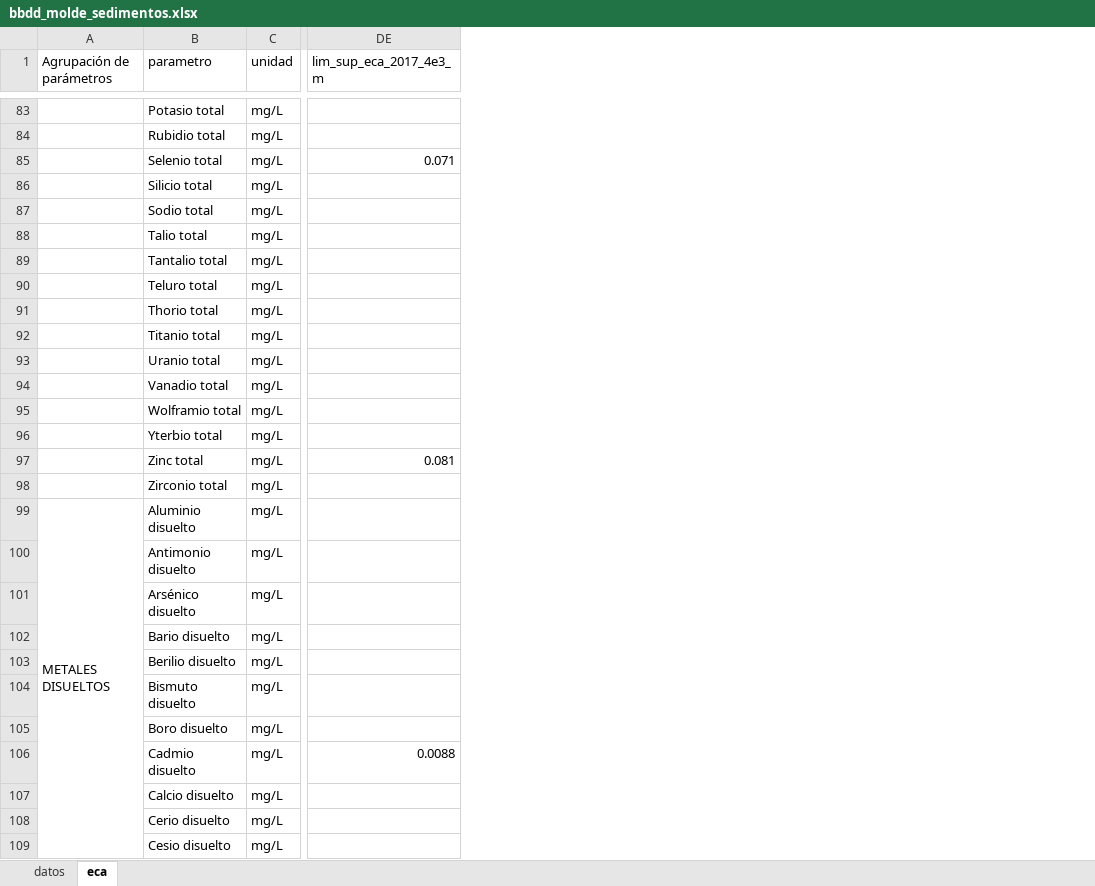
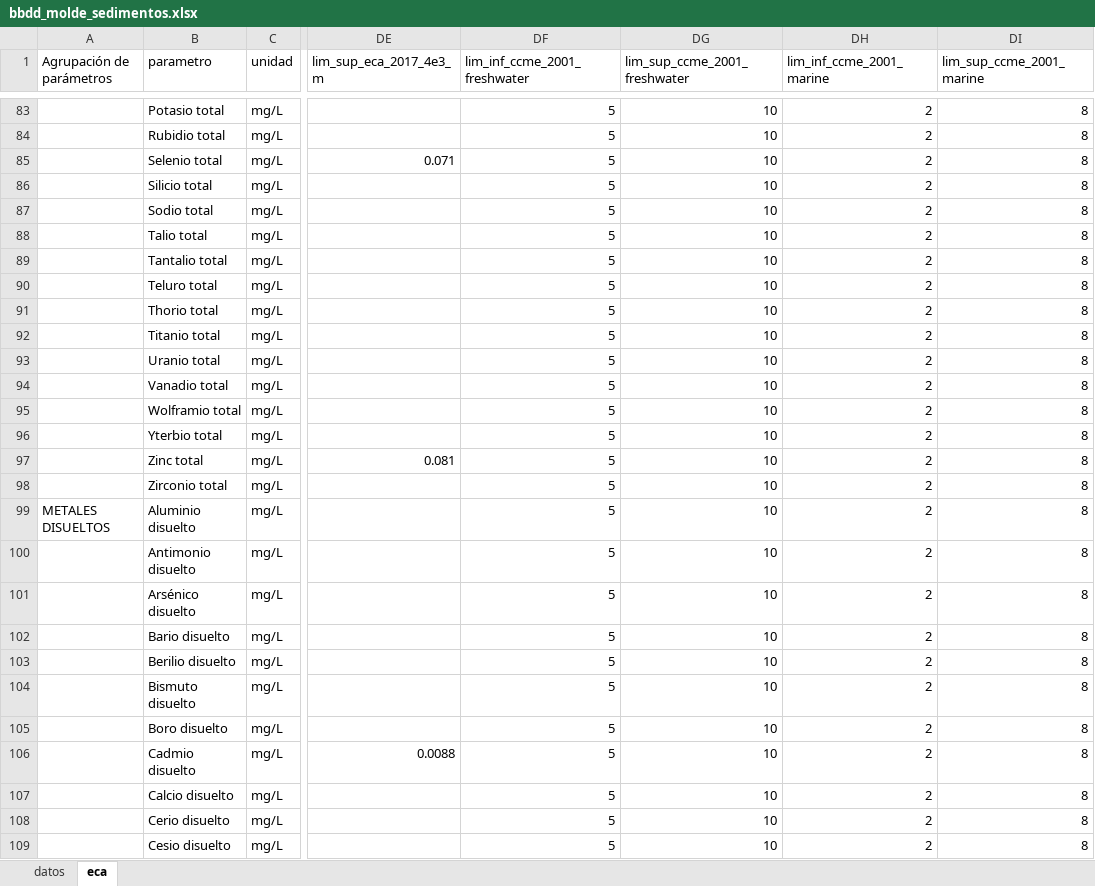
Before and after one commit to OscarOchoaRamon/Prueba, an Excel workbook: bbdd_molde_sedimentos.xlsx, sheet eca, drawn as a sheet; only a part is shown, gaps mark what is left out; values as stored, in another font and other column widths than the file's, no cell formats; removed rows and columns are numbered as before the commit, all else as after; the diff covers the shown part only; the diff names each change by its address in the sheet, - before the commit and + after, or states it on an @@ line.

```diff
--- a/bbdd_molde_sedimentos.xlsx (sheet eca)
+++ b/bbdd_molde_sedimentos.xlsx (sheet eca)
+column DF (lim_inf_ccme_2001_freshwater), rows 83-109: all 5
+column DG (lim_sup_ccme_2001_freshwater), rows 83-109: all 10
+column DH (lim_inf_ccme_2001_marine), rows 83-109: all 2
+column DI (lim_sup_ccme_2001_marine), rows 83-109: all 8
-A99:A146 merged
```
Also changed, not shown: merged cells elsewhere in this sheet, cell formats, 2 other files.
